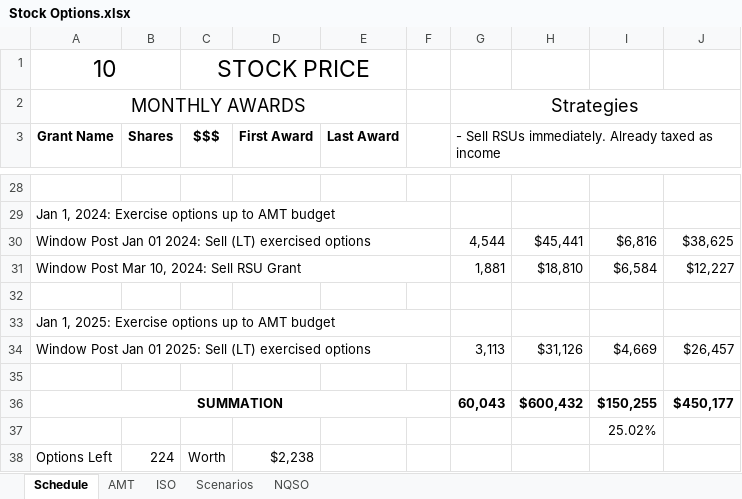
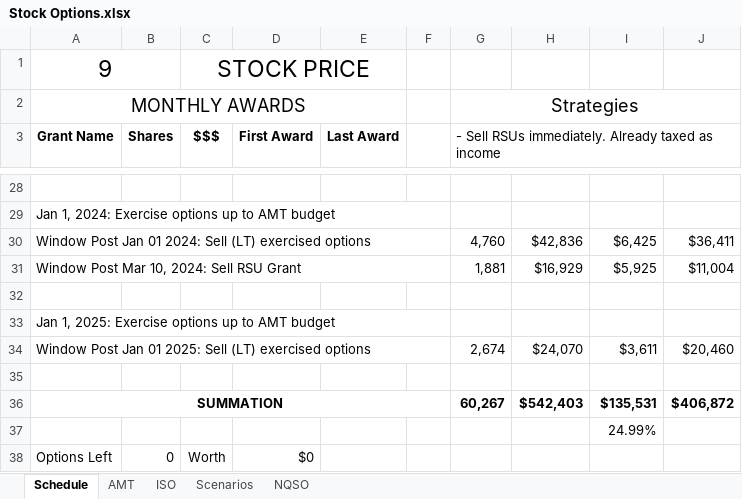
Before and after one commit to msea1/Misc-Code, an Excel workbook: Spreadsheets/Stock Options.xlsx, sheet Schedule, drawn as a sheet; only a part is shown, gaps mark what is left out; values as stored, in another font and other column widths than the file's, no borders; the diff covers the shown part only; the diff names each change by its address in the sheet, - before the commit and + after, or states it on an @@ line.

```diff
--- a/Spreadsheets/Stock Options.xlsx (sheet Schedule)
+++ b/Spreadsheets/Stock Options.xlsx (sheet Schedule)
-A1 (Grant Name): 10
+A1 (Grant Name): 9
-G30: 4,544
+G30: 4,760
-H30: $45,441
+H30: $42,836
-I30: $6,816
+I30: $6,425
-J30: $38,625
+J30: $36,411
-H31: $18,810
+H31: $16,929
-I31: $6,584
+I31: $5,925
-J31: $12,227
+J31: $11,004
-G34: 3,113
+G34: 2,674
-H34: $31,126
+H34: $24,070
-I34: $4,669
+I34: $3,611
-J34: $26,457
+J34: $20,460
-G36: 60,043
+G36: 60,267
-H36: $600,432
+H36: $542,403
-I36: $150,255
+I36: $135,531
-J36: $450,177
+J36: $406,872
-I37: 25.02%
+I37: 24.99%
-B38 (Shares): 224
+B38 (Shares): 0
-D38 (First Award): $2,238
+D38 (First Award): $0
```
Also changed, not shown: 37 edited cells elsewhere in this sheet, sheet AMT.
